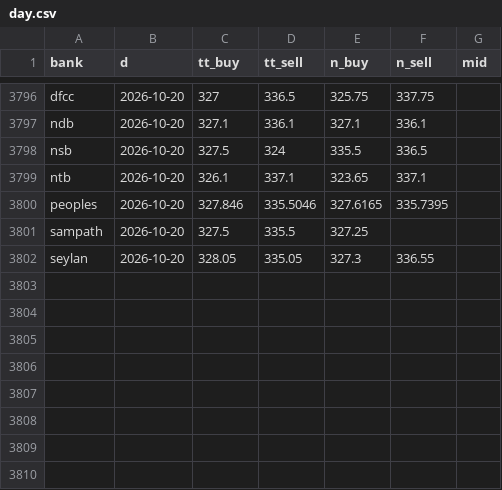
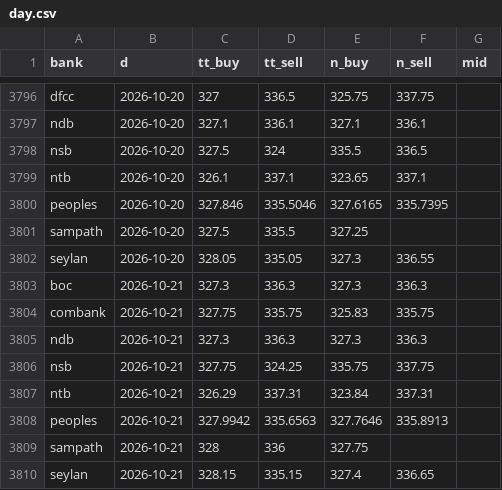
Before and after one commit to anjulalk/fxtrack, a CSV file: data/day.csv, drawn as a sheet; only a part is shown, gaps mark what is left out.

```diff
--- a/data/day.csv
+++ b/data/day.csv
@@ -3802 +3802,9 @@ sampath,2026-10-20,327.5,335.5,327.25,,
 seylan,2026-10-20,328.05,335.05,327.3,336.55,
+boc,2026-10-21,327.3,336.3,327.3,336.3,
+combank,2026-10-21,327.75,335.75,325.83,335.75,
+ndb,2026-10-21,327.3,336.3,327.3,336.3,
+nsb,2026-10-21,327.75,324.25,335.75,337.75,
+ntb,2026-10-21,326.29,337.31,323.84,337.31,
+peoples,2026-10-21,327.9942,335.6563,327.7646,335.8913,
+sampath,2026-10-21,328,336,327.75,,
+seylan,2026-10-21,328.15,335.15,327.4,336.65,
```
Also changed, not shown: data/tick.csv, 2 other files.
